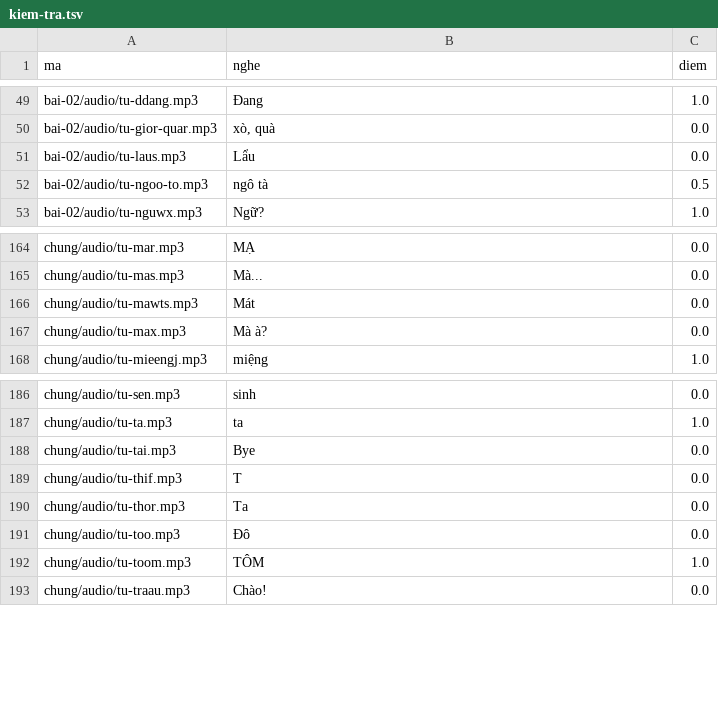
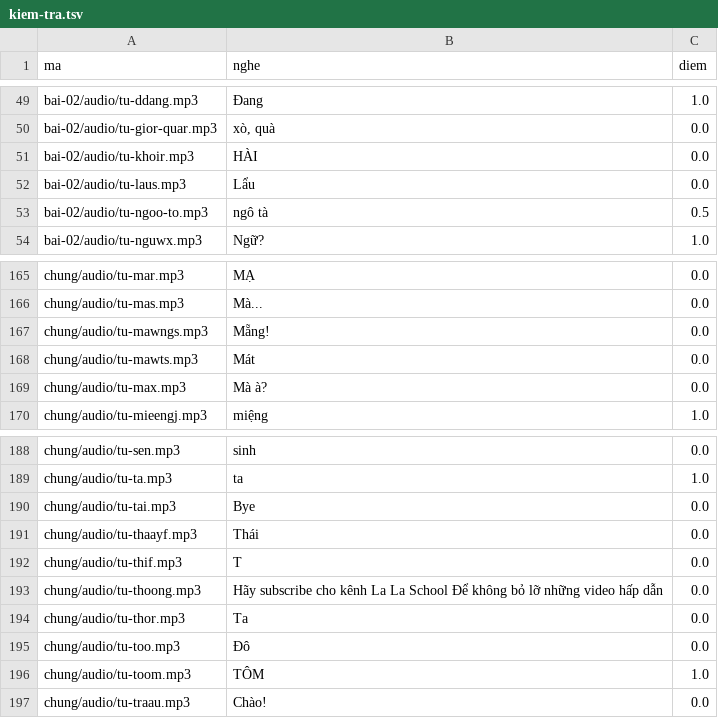
Before and after one commit to CVCEC/truong-tieng-viet, a TSV file: giong-ai/kiem-tra.tsv, drawn as a sheet; only a part is shown, gaps mark what is left out.

```diff
--- a/giong-ai/kiem-tra.tsv
+++ b/giong-ai/kiem-tra.tsv
@@ -50,2 +50,3 @@ bai-02/audio/tu-ddang.mp3	Đang	1.0
 bai-02/audio/tu-gior-quar.mp3	xò, quà	0.0
+bai-02/audio/tu-khoir.mp3	HÀI	0.0
 bai-02/audio/tu-laus.mp3	Lẩu	0.0
@@ -165,2 +166,3 @@ chung/audio/tu-mar.mp3	MẠ	0.0
 chung/audio/tu-mas.mp3	Mà...	0.0
+chung/audio/tu-mawngs.mp3	Mẵng!	0.0
 chung/audio/tu-mawts.mp3	Mát	0.0
@@ -188,3 +190,5 @@ chung/audio/tu-ta.mp3	ta	1.0
 chung/audio/tu-tai.mp3	Bye	0.0
+chung/audio/tu-thaayf.mp3	Thái	0.0
 chung/audio/tu-thif.mp3	T	0.0
+chung/audio/tu-thoong.mp3	Hãy subscribe cho kênh La La School Để không bỏ lỡ những video hấp dẫn	0.0
 chung/audio/tu-thor.mp3	Ta	0.0
```
Also changed, not shown: 6 other files.
